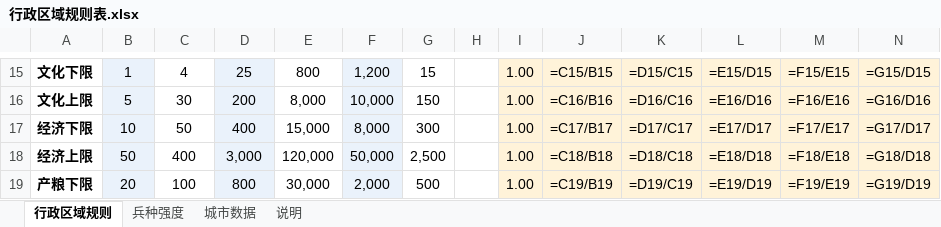
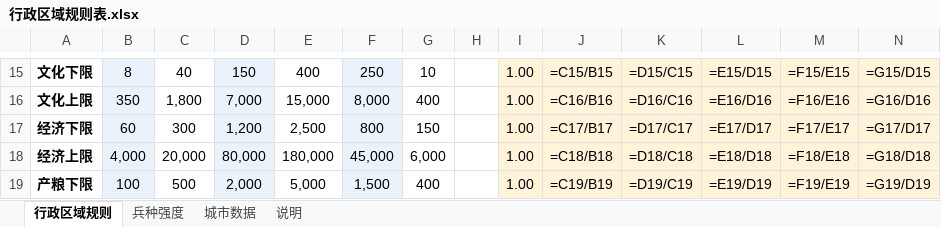
Before and after one commit to fjfj000/EverRealm, an Excel workbook: docs/country/行政区域/产出/行政区域规则表.xlsx, sheet 行政区域规则, drawn as a sheet; only a part is shown, gaps mark what is left out; values as stored, in another font and other column widths than the file's, no borders; formulas without a stored value are shown as written; the diff covers the shown part only; the diff names each change by its address in the sheet, - before the commit and + after, or states it on an @@ line.

```diff
--- a/docs/country/行政区域/产出/行政区域规则表.xlsx (sheet 行政区域规则)
+++ b/docs/country/行政区域/产出/行政区域规则表.xlsx (sheet 行政区域规则)
-B15: 1
+B15: 8
-C15: 4
+C15: 40
-D15: 25
+D15: 150
-E15: 800
+E15: 400
-F15: 1,200
+F15: 250
-G15: 15
+G15: 10
-B16: 5
+B16: 350
-C16: 30
+C16: 1,800
-D16: 200
+D16: 7,000
-E16: 8,000
+E16: 15,000
-F16: 10,000
+F16: 8,000
-G16: 150
+G16: 400
-B17: 10
+B17: 60
-C17: 50
+C17: 300
-D17: 400
+D17: 1,200
-E17: 15,000
+E17: 2,500
-F17: 8,000
+F17: 800
-G17: 300
+G17: 150
-B18: 50
+B18: 4,000
-C18: 400
+C18: 20,000
-D18: 3,000
+D18: 80,000
-E18: 120,000
+E18: 180,000
-F18: 50,000
+F18: 45,000
-G18: 2,500
+G18: 6,000
-B19: 20
+B19: 100
-C19: 100
+C19: 500
-D19: 800
+D19: 2,000
-E19: 30,000
+E19: 5,000
-F19: 2,000
+F19: 1,500
-G19: 500
+G19: 400
```
Also changed, not shown: 1 added row and 78 edited cells elsewhere in this sheet, sheet 城市数据, sheet 说明, docs/country/行政区域/产出/十国行政区划.xlsx, 8 other files.
